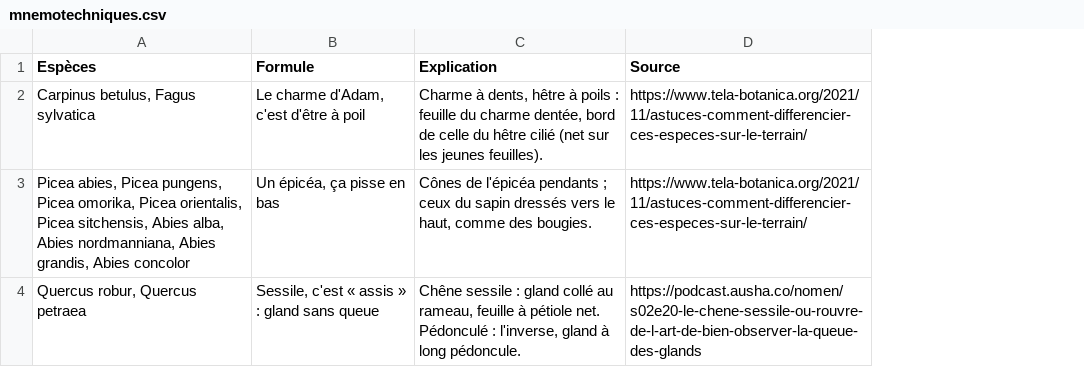
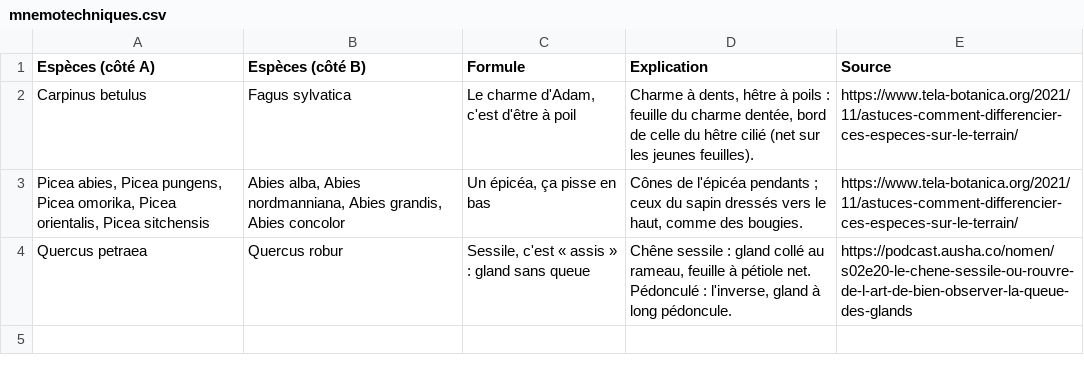
Before and after one commit to CollectifDevidoir/ROYAUME-DES-PLANTES, a CSV file: donnees/mnemotechniques.csv, drawn as a sheet; removed rows and columns are numbered as before the commit, all else as after; the diff names each change by its address in the sheet, - before the commit and + after, or states it on an @@ line.

```diff
--- a/donnees/mnemotechniques.csv
+++ b/donnees/mnemotechniques.csv
-column A (Espèces), rows 2-4: Carpinus betulus, Fagus sylvatica | Picea abies, Picea pungens, Picea omorika, Picea orientalis, Picea sitchensis, Abies alba, Abies nordmanniana, Abies grandis, Abies concolor | Quercus robur, Quercus petraea
+column A (Espèces (côté A)), rows 2-4: Carpinus betulus | Picea abies, Picea pungens, Picea omorika, Picea orientalis, Picea sitchensis | Quercus petraea
+column B (Espèces (côté B)), rows 2-4: Fagus sylvatica | Abies alba, Abies nordmanniana, Abies grandis, Abies concolor | Quercus robur
```
Also changed, not shown: 10 other files.
